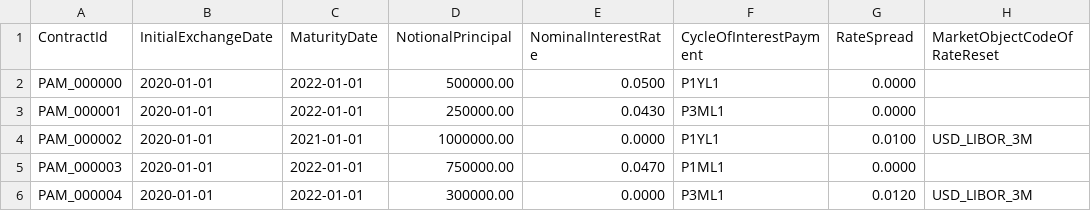
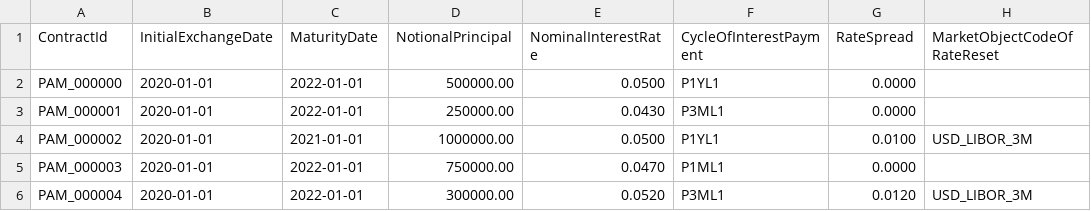
Before and after one commit to FransVanEk/Actus-Insurance.DemoAndSamples, a CSV file: samples/execution-proof/input/portfolio.csv, drawn as a sheet; only a part is shown; the diff names each change by its address in the sheet, - before the commit and + after, or states it on an @@ line.

```diff
--- a/samples/execution-proof/input/portfolio.csv
+++ b/samples/execution-proof/input/portfolio.csv
-E4 (NominalInterestRate): 0.0000
+E4 (NominalInterestRate): 0.0500
-E6 (NominalInterestRate): 0.0000
+E6 (NominalInterestRate): 0.0520
```
Also changed, not shown: 6 other files.
